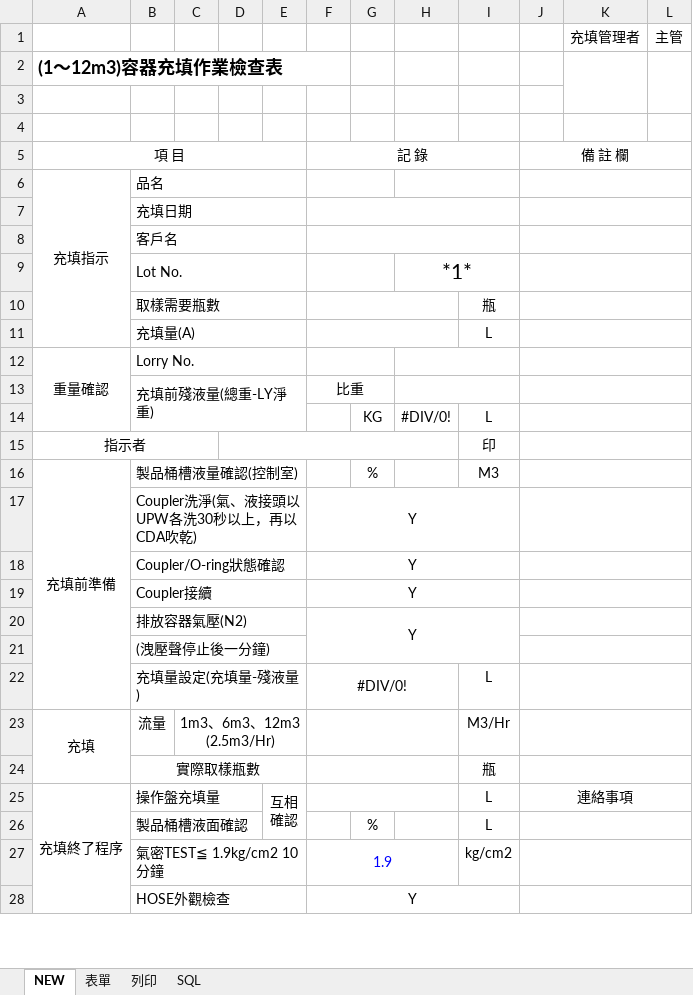
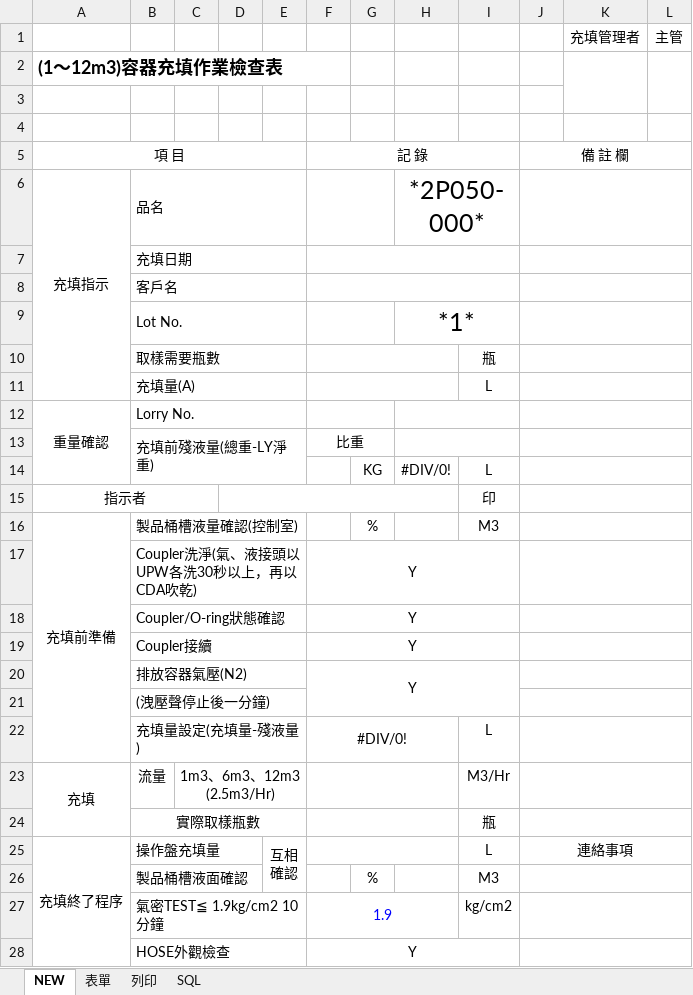
Before and after one commit to jtsai0917/GIT, an Excel workbook: www_Test _new_lot_rull/fill/formlist/3_14.xlsx, sheet NEW, drawn as a sheet; only a part is shown; values as stored, in another font and other column widths than the file's, no borders; the diff names each change by its address in the sheet, - before the commit and + after, or states it on an @@ line.

```diff
--- a/www_Test _new_lot_rull/fill/formlist/3_14.xlsx (sheet NEW)
+++ b/www_Test _new_lot_rull/fill/formlist/3_14.xlsx (sheet NEW)
-H6: (empty)
+H6: *2P050-000*
@@ H9 text size: larger @@
-I26: L
+I26: M3
```
Also changed, not shown: www_Test _new_lot_rull/fill/EL_DRUM_FILL.xlsx, www_Test _new_lot_rull/fill/fill.xlsx, 44 other files.
